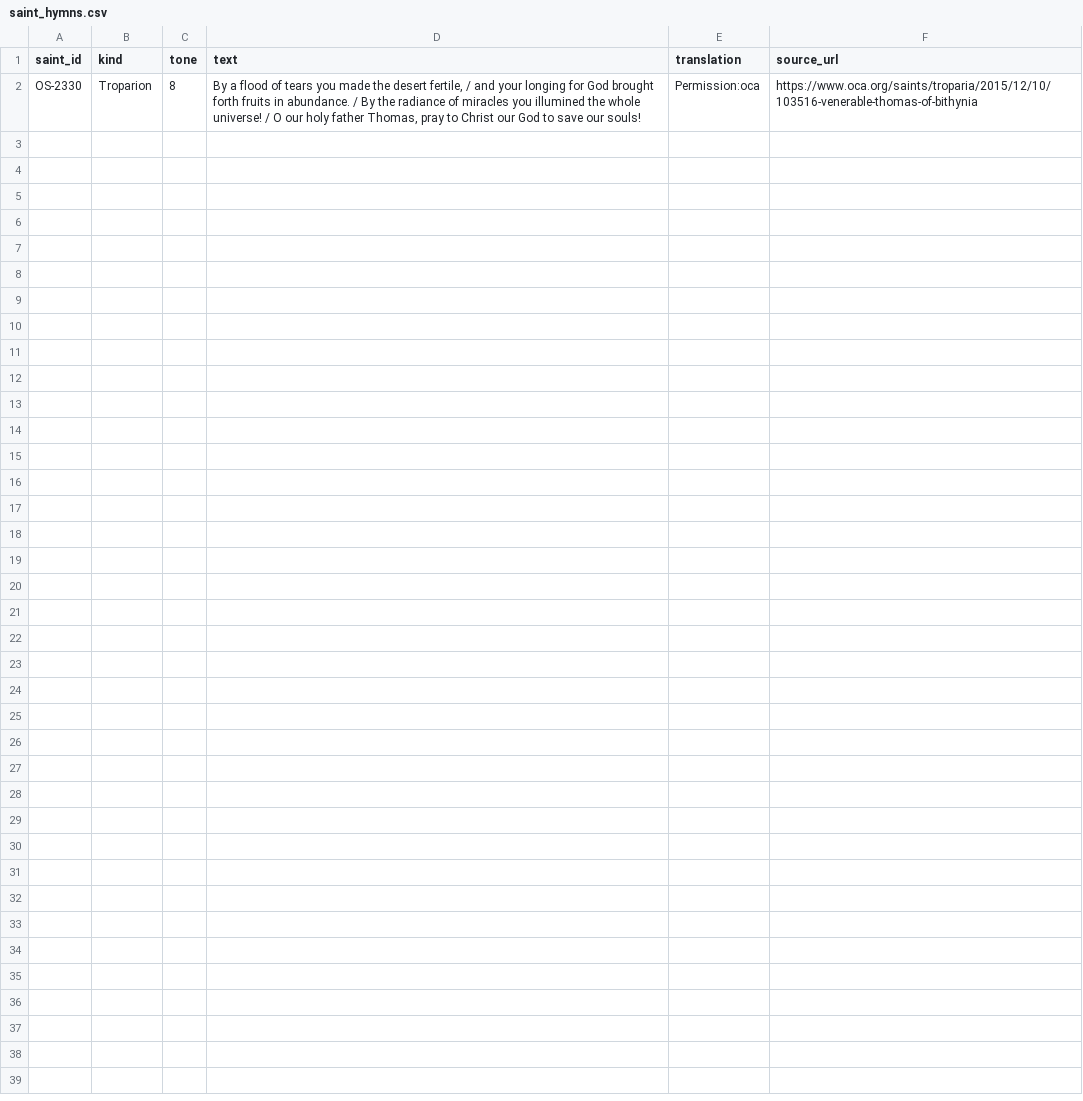
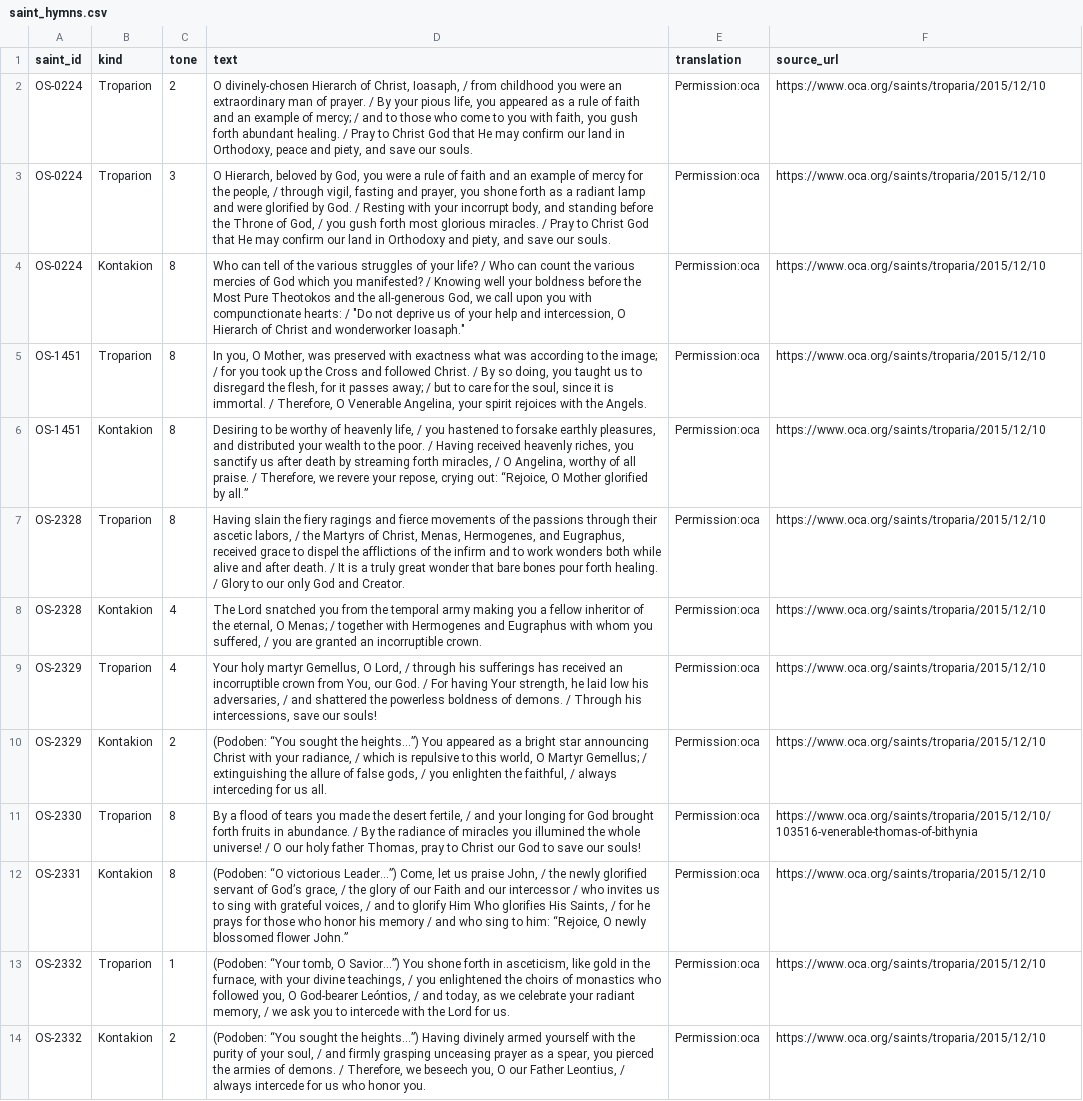
Before and after one commit to SimplyThomas/orthodox-saints, a CSV file: data/saint_hymns.csv, drawn as a sheet; the diff names each change by its address in the sheet, - before the commit and + after, or states it on an @@ line.

```diff
--- a/data/saint_hymns.csv
+++ b/data/saint_hymns.csv
+row 2: OS-0224 | Troparion | 2 | O divinely-chosen Hierarch of Christ, Ioasaph, / from childhood you were an extraordinary man of prayer. / By your pious life, you appeared as a rule of faith and an example of mercy; / and to those who come to you with faith, you gush forth abundant healing. / Pray to Christ God that He may confirm our land in Orthodoxy, peace and piety, and save our souls. | Permission:oca | https://www.oca.org/saints/troparia/2015/12/10
+row 3: OS-0224 | Troparion | 3 | O Hierarch, beloved by God, you were a rule of faith and an example of mercy for the people, / through vigil, fasting and prayer, you shone forth as a radiant lamp and were glorified by God. / Resting with your incorrupt body, and standing before the Throne of God, / you gush forth most glorious miracles. / Pray to Christ God that He may confirm our land in Orthodoxy and piety, and save our souls. | Permission:oca | https://www.oca.org/saints/troparia/2015/12/10
+row 4: OS-0224 | Kontakion | 8 | Who can tell of the various struggles of your life? / Who can count the various mercies of God which you manifested? / Knowing well your boldness before the Most Pure Theotokos and the all-generous God, we call upon you with compunctionate hearts: / "Do not deprive us of your help and intercession, O Hierarch of Christ and wonderworker Ioasaph." | Permission:oca | https://www.oca.org/saints/troparia/2015/12/10
+row 5: OS-1451 | Troparion | 8 | In you, O Mother, was preserved with exactness what was according to the image; / for you took up the Cross and followed Christ. / By so doing, you taught us to disregard the flesh, for it passes away; / but to care for the soul, since it is immortal. / Therefore, O Venerable Angelina, your spirit rejoices with the Angels. | Permission:oca | https://www.oca.org/saints/troparia/2015/12/10
+row 6: OS-1451 | Kontakion | 8 | Desiring to be worthy of heavenly life, / you hastened to forsake earthly pleasures, and distributed your wealth to the poor. / Having received heavenly riches, you sanctify us after death by streaming forth miracles, / O Angelina, worthy of all praise. / Therefore, we revere your repose, crying out: “Rejoice, O Mother glorified by all.” | Permission:oca | https://www.oca.org/saints/troparia/2015/12/10
+row 7: OS-2328 | Troparion | 8 | Having slain the fiery ragings and fierce movements of the passions through their ascetic labors, / the Martyrs of Christ, Menas, Hermogenes, and Eugraphus, received grace to dispel the afflictions of the infirm and to work wonders both while alive and after death. / It is a truly great wonder that bare bones pour forth healing. / Glory to our only God and Creator. | Permission:oca | https://www.oca.org/saints/troparia/2015/12/10
+row 8: OS-2328 | Kontakion | 4 | The Lord snatched you from the temporal army making you a fellow inheritor of the eternal, O Menas; / together with Hermogenes and Eugraphus with whom you suffered, / you are granted an incorruptible crown. | Permission:oca | https://www.oca.org/saints/troparia/2015/12/10
+row 9: OS-2329 | Troparion | 4 | Your holy martyr Gemellus, O Lord, / through his sufferings has received an incorruptible crown from You, our God. / For having Your strength, he laid low his adversaries, / and shattered the powerless boldness of demons. / Through his intercessions, save our souls! | Permission:oca | https://www.oca.org/saints/troparia/2015/12/10
+row 10: OS-2329 | Kontakion | 2 | (Podoben: “You sought the heights...”) You appeared as a bright star announcing Christ with your radiance, / which is repulsive to this world, O Martyr Gemellus; / extinguishing the allure of false gods, / you enlighten the faithful, / always interceding for us all. | Permission:oca | https://www.oca.org/saints/troparia/2015/12/10
+row 12: OS-2331 | Kontakion | 8 | (Podoben: “O victorious Leader...”) Come, let us praise John, / the newly glorified servant of God’s grace, / the glory of our Faith and our intercessor / who invites us to sing with grateful voices, / and to glorify Him Who glorifies His Saints, / for he prays for those who honor his memory / and who sing to him: “Rejoice, O newly blossomed flower John.” | Permission:oca | https://www.oca.org/saints/troparia/2015/12/10
+row 13: OS-2332 | Troparion | 1 | (Podoben: “Your tomb, O Savior...”) You shone forth in asceticism, like gold in the furnace, with your divine teachings, / you enlightened the choirs of monastics who followed you, O God-bearer Leóntios, / and today, as we celebrate your radiant memory, / we ask you to intercede with the Lord for us. | Permission:oca | https://www.oca.org/saints/troparia/2015/12/10
+row 14: OS-2332 | Kontakion | 2 | (Podoben: “You sought the heights...”) Having divinely armed yourself with the purity of your soul, / and firmly grasping unceasing prayer as a spear, you pierced the armies of demons. / Therefore, we beseech you, O our Father Leontius, / always intercede for us who honor you. | Permission:oca | https://www.oca.org/saints/troparia/2015/12/10
```
